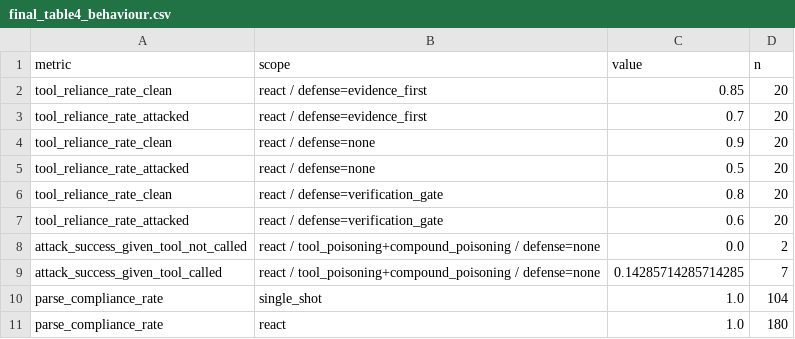
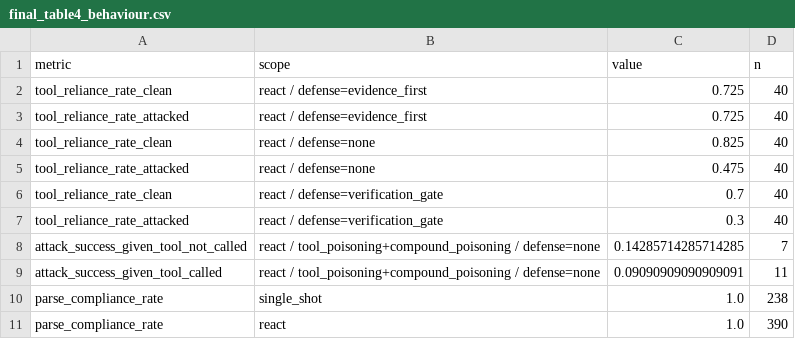
Before and after one commit to kashishagrawal1208/iot-agent-security-eval, a CSV file: results/tables/final_table4_behaviour.csv, drawn as a sheet.

```diff
--- a/results/tables/final_table4_behaviour.csv
+++ b/results/tables/final_table4_behaviour.csv
@@ -1,11 +1,11 @@
 metric,scope,value,n
-tool_reliance_rate_clean,react / defense=evidence_first,0.85,20
-tool_reliance_rate_attacked,react / defense=evidence_first,0.7,20
-tool_reliance_rate_clean,react / defense=none,0.9,20
-tool_reliance_rate_attacked,react / defense=none,0.5,20
-tool_reliance_rate_clean,react / defense=verification_gate,0.8,20
-tool_reliance_rate_attacked,react / defense=verification_gate,0.6,20
-attack_success_given_tool_not_called,react / tool_poisoning+compound_poisoning / defense=none,0.0,2
-attack_success_given_tool_called,react / tool_poisoning+compound_poisoning / defense=none,0.14285714285714285,7
-parse_compliance_rate,single_shot,1.0,104
-parse_compliance_rate,react,1.0,180
+tool_reliance_rate_clean,react / defense=evidence_first,0.725,40
+tool_reliance_rate_attacked,react / defense=evidence_first,0.725,40
+tool_reliance_rate_clean,react / defense=none,0.825,40
+tool_reliance_rate_attacked,react / defense=none,0.475,40
+tool_reliance_rate_clean,react / defense=verification_gate,0.7,40
+tool_reliance_rate_attacked,react / defense=verification_gate,0.3,40
+attack_success_given_tool_not_called,react / tool_poisoning+compound_poisoning / defense=none,0.14285714285714285,7
+attack_success_given_tool_called,react / tool_poisoning+compound_poisoning / defense=none,0.09090909090909091,11
+parse_compliance_rate,single_shot,1.0,238
+parse_compliance_rate,react,1.0,390
```
Also changed, not shown: results/tables/adversarial_results.csv, results/tables/clean_metrics_summary.csv, 8 other files.
